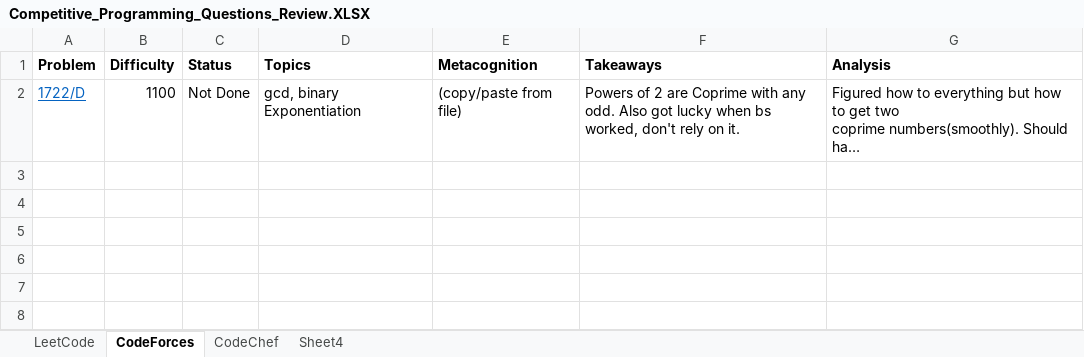
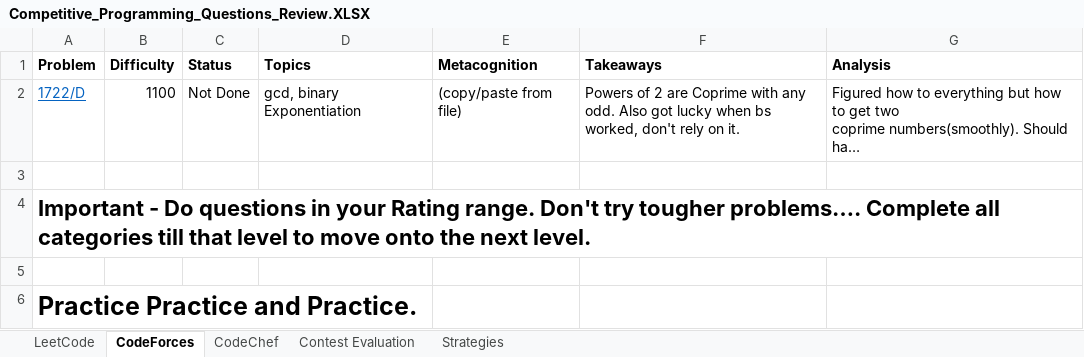
Before and after one commit to AdityaPatil-AP/Competitive-Programming, an Excel workbook: Learning/Competitive_Programming_Questions_Review.XLSX, sheet CodeForces, drawn as a sheet; long unchanged cells end in …; values as stored, in another font and other column widths than the file's, no borders; the diff names each change by its address in the sheet, - before the commit and + after, or states it on an @@ line.

```diff
--- a/Learning/Competitive_Programming_Questions_Review.XLSX (sheet CodeForces)
+++ b/Learning/Competitive_Programming_Questions_Review.XLSX (sheet CodeForces)
-sheet tab: Sheet4
+sheet tab: Contest Evaluation
+sheet tab: Strategies
+row 3: (empty)
+row 4: Important - Do questions in your Rating range. Don't try tougher problems…. Complete all categories till that level to move onto the next level.
+row 5: (empty)
+row 6: Practice Practice and Practice.
```
Also changed, not shown: sheet LeetCode, sheet Contest Evaluation, 13 other files.
